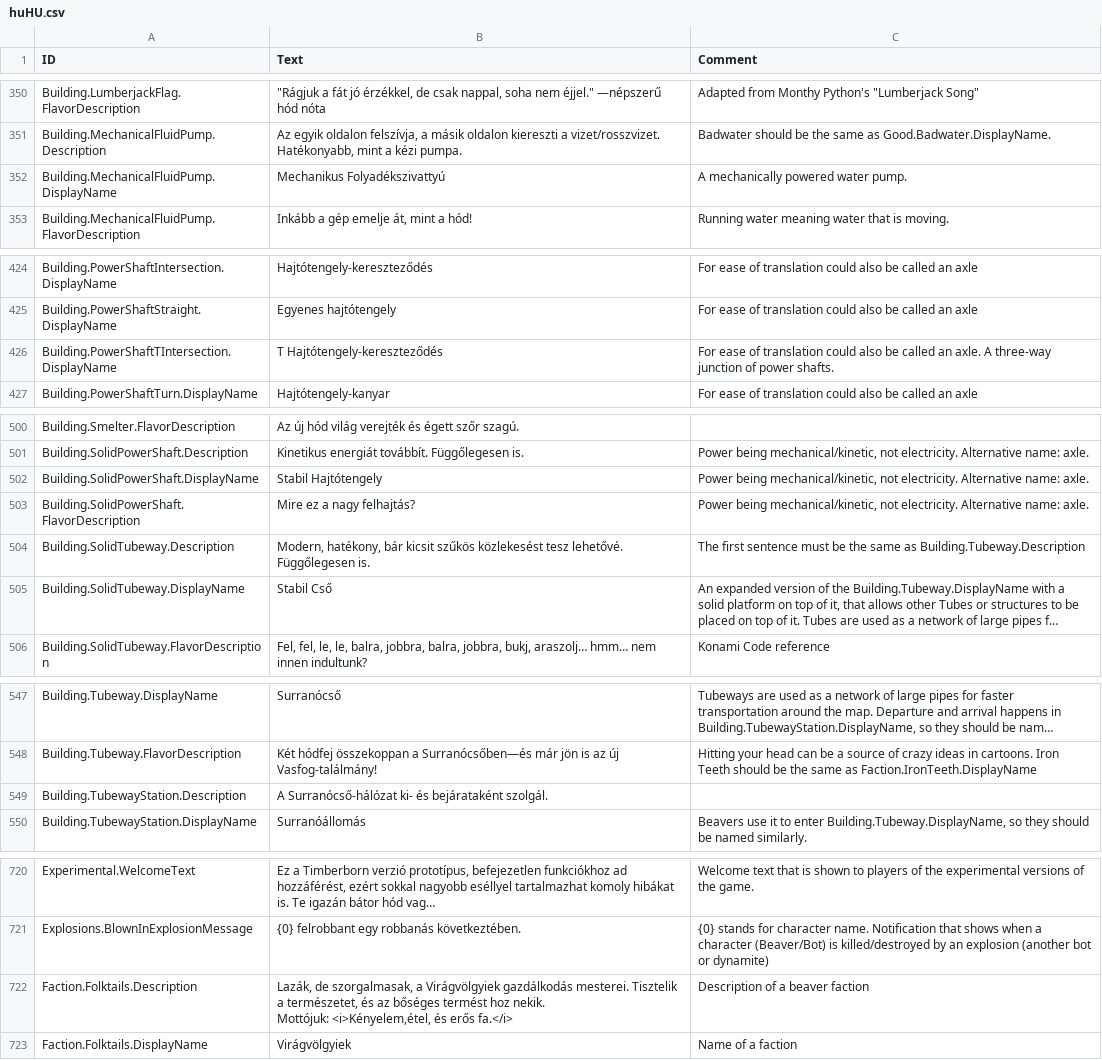
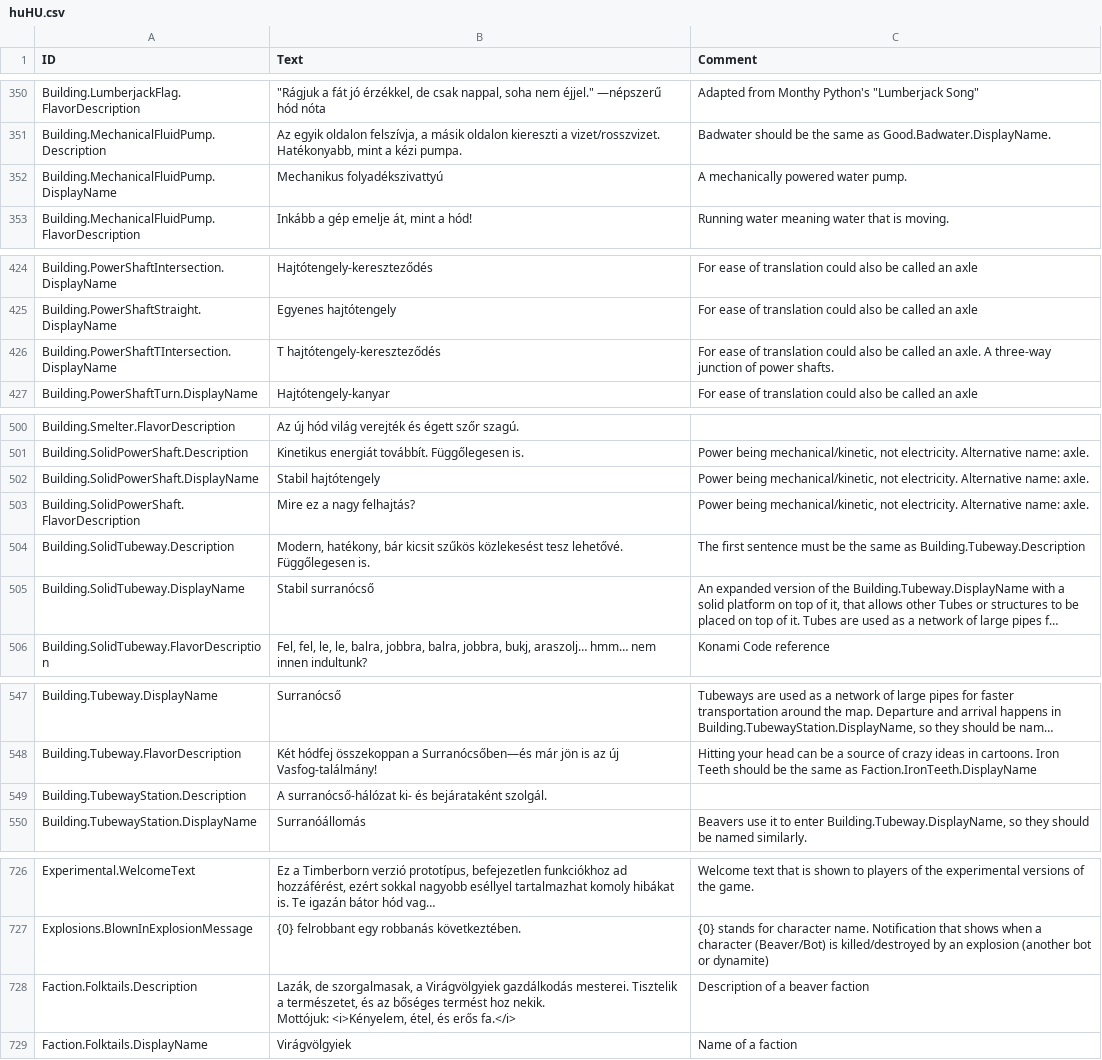
Before and after one commit to thendarion/timberborn-magyaritas, a CSV file: huHU/Localizations/huHU.csv, drawn as a sheet; only a part is shown, gaps mark what is left out; long unchanged cells end in …; addresses are those after the commit; ↵ is a line break in a cell; the diff covers the shown part only; the diff names each change by its address in the sheet, - before the commit and + after, or states it on an @@ line.

Commit message:
hozzáadtam a kísérleti verzióban 2025.05.26-án megjelent elemeket: - függőleges surranócsövek és hajtótengelyek - új térkép: Üregek (plusz kisebb javítások)
Signed-off-by: thendarion <16006640+thendarion@users.noreply.github.com>

```diff
--- a/huHU/Localizations/huHU.csv
+++ b/huHU/Localizations/huHU.csv
-B352 (Text): Mechanikus Folyadékszivattyú
+B352 (Text): Mechanikus folyadékszivattyú
-B426 (Text): T Hajtótengely-kereszteződés
+B426 (Text): T hajtótengely-kereszteződés
-B502 (Text): Stabil Hajtótengely
+B502 (Text): Stabil hajtótengely
-B505 (Text): Stabil Cső
+B505 (Text): Stabil surranócső
-B549 (Text): A Surranócső-hálózat ki- és…
+B549 (Text): A surranócső-hálózat ki- és…
-B728 (Text): …nekik. ↵ Mottójuk: <i>Kényelem,étel, és erős…
+B728 (Text): …nekik. ↵ Mottójuk: <i>Kényelem, étel, és erős…
```
Also changed, not shown: 8 added rows and 6 edited cells elsewhere in this file, 1 other file.
